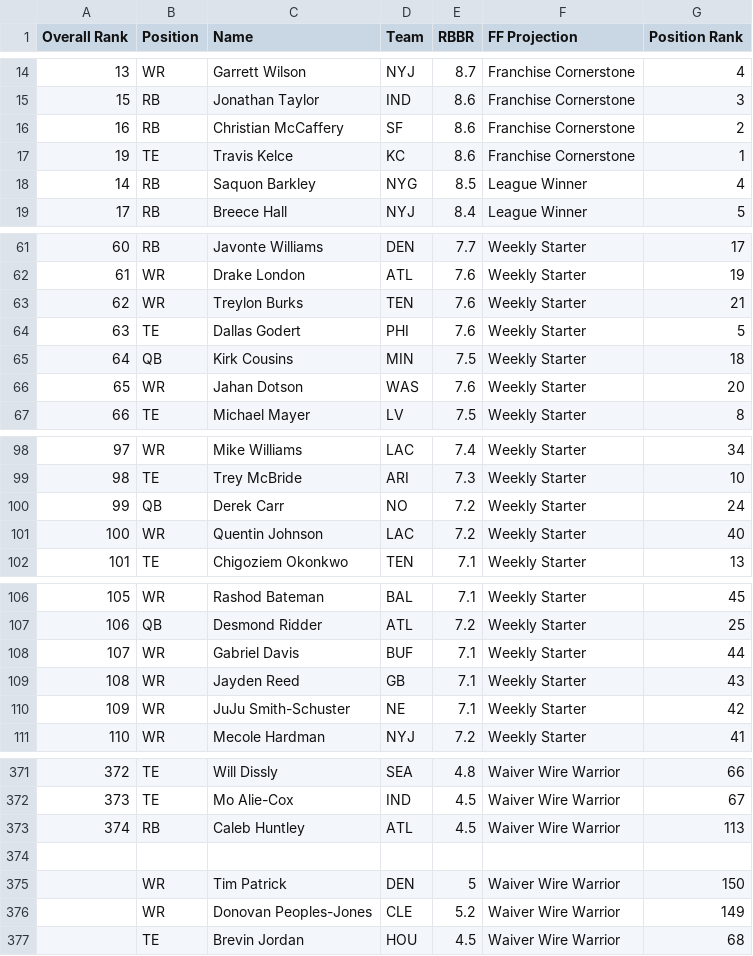
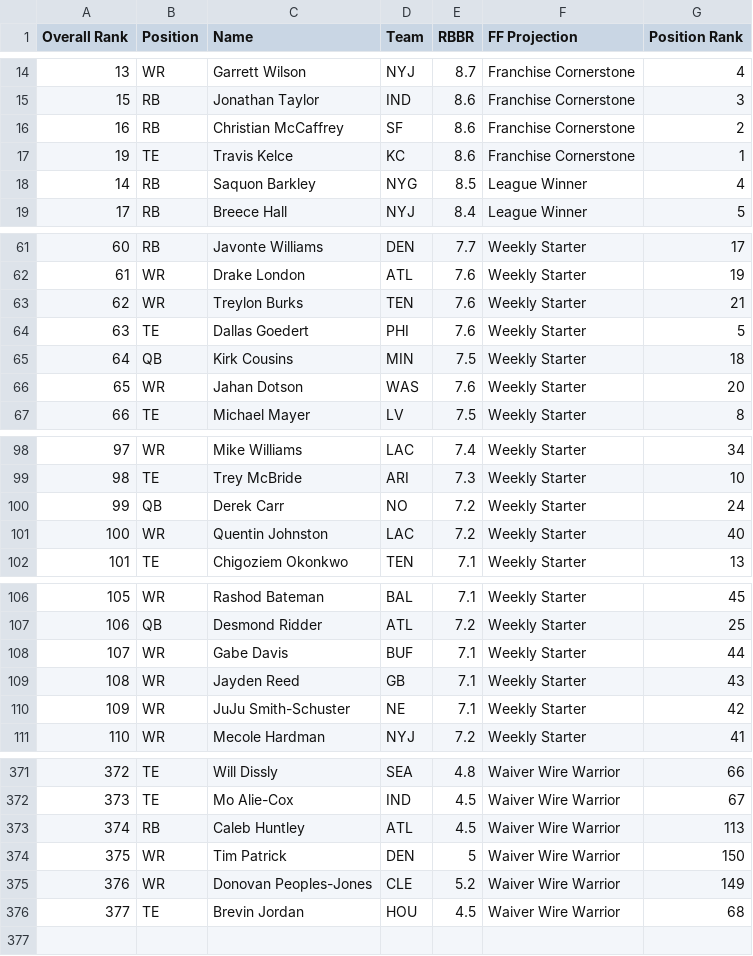
Before and after one commit to berrenb/fantasyFootballTeamEvaluator, a CSV file: src/resources/players/sf_dynasty_ranks_rbb.csv, drawn as a sheet; only a part is shown, gaps mark what is left out; the diff covers the shown part only.

```diff
--- a/src/resources/players/sf_dynasty_ranks_rbb.csv
+++ b/src/resources/players/sf_dynasty_ranks_rbb.csv
@@ -15,3 +15,3 @@ Overall Rank,Position,Name,Team,RBBR,FF Projection,Position Rank
 15,RB,Jonathan Taylor,IND,8.6,Franchise Cornerstone,3
-16,RB,Christian McCaffery,SF,8.6,Franchise Cornerstone,2
+16,RB,Christian McCaffrey,SF,8.6,Franchise Cornerstone,2
 19,TE,Travis Kelce,KC,8.6,Franchise Cornerstone,1
@@ -63,3 +63,3 @@ Overall Rank,Position,Name,Team,RBBR,FF Projection,Position Rank
 62,WR,Treylon Burks,TEN,7.6,Weekly Starter,21
-63,TE,Dallas Godert,PHI,7.6,Weekly Starter,5
+63,TE,Dallas Goedert,PHI,7.6,Weekly Starter,5
 64,QB,Kirk Cousins,MIN,7.5,Weekly Starter,18
@@ -100,3 +100,3 @@ Overall Rank,Position,Name,Team,RBBR,FF Projection,Position Rank
 99,QB,Derek Carr,NO,7.2,Weekly Starter,24
-100,WR,Quentin Johnson,LAC,7.2,Weekly Starter,40
+100,WR,Quentin Johnston,LAC,7.2,Weekly Starter,40
 101,TE,Chigoziem Okonkwo,TEN,7.1,Weekly Starter,13
@@ -107,3 +107,3 @@ Overall Rank,Position,Name,Team,RBBR,FF Projection,Position Rank
 106,QB,Desmond Ridder,ATL,7.2,Weekly Starter,25
-107,WR,Gabriel Davis,BUF,7.1,Weekly Starter,44
+107,WR,Gabe Davis,BUF,7.1,Weekly Starter,44
 108,WR,Jayden Reed,GB,7.1,Weekly Starter,43
@@ -373,5 +373,4 @@ Overall Rank,Position,Name,Team,RBBR,FF Projection,Position Rank
 374,RB,Caleb Huntley,ATL,4.5,Waiver Wire Warrior,113
-,,,,,,
-,WR,Tim Patrick,DEN,5,Waiver Wire Warrior,150
-,WR,Donovan Peoples-Jones,CLE,5.2,Waiver Wire Warrior,149
-,TE,Brevin Jordan,HOU,4.5,Waiver Wire Warrior,68
+375,WR,Tim Patrick,DEN,5,Waiver Wire Warrior,150
+376,WR,Donovan Peoples-Jones,CLE,5.2,Waiver Wire Warrior,149
+377,TE,Brevin Jordan,HOU,4.5,Waiver Wire Warrior,68
```
Also changed, not shown: 8 edited cells elsewhere in this file, 4 other files.
